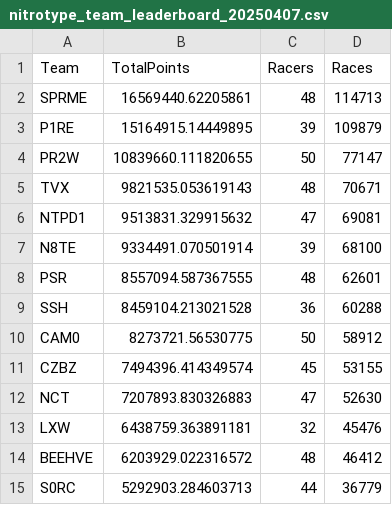
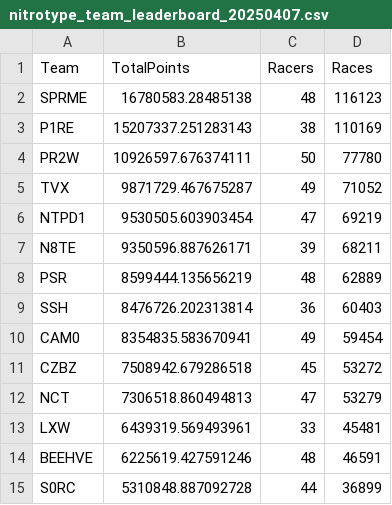
Before and after one commit to theoneitrox/nitrotypelb, a CSV file: csv_archive/nitrotype_team_leaderboard_20250407.csv, drawn as a sheet; only a part is shown; the diff covers the shown part only.

```diff
--- a/csv_archive/nitrotype_team_leaderboard_20250407.csv
+++ b/csv_archive/nitrotype_team_leaderboard_20250407.csv
@@ -1,15 +1,15 @@
 Team,TotalPoints,Racers,Races
-SPRME,16569440.62205861,48,114713
-P1RE,15164915.14449895,39,109879
-PR2W,10839660.111820655,50,77147
-TVX,9821535.053619143,48,70671
-NTPD1,9513831.329915632,47,69081
-N8TE,9334491.070501914,39,68100
-PSR,8557094.587367555,48,62601
-SSH,8459104.213021528,36,60288
-CAM0,8273721.56530775,50,58912
-CZBZ,7494396.414349574,45,53155
-NCT,7207893.830326883,47,52630
-LXW,6438759.363891181,32,45476
-BEEHVE,6203929.022316572,48,46412
-S0RC,5292903.284603713,44,36779
+SPRME,16780583.28485138,48,116123
+P1RE,15207337.251283143,38,110169
+PR2W,10926597.676374111,50,77780
+TVX,9871729.467675287,49,71052
+NTPD1,9530505.603903454,47,69219
+N8TE,9350596.887626171,39,68211
+PSR,8599444.135656219,48,62889
+SSH,8476726.202313814,36,60403
+CAM0,8354835.583670941,49,59454
+CZBZ,7508942.679286518,45,53272
+NCT,7306518.860494813,47,53279
+LXW,6439319.569493961,33,45481
+BEEHVE,6225619.427591246,48,46591
+S0RC,5310848.887092728,44,36899
```
Also changed, not shown: 6 added rows, 6 removed rows and 105 edited cells elsewhere in this file, csv_archive/nitrotype_season_leaderboard_20250407.csv, 1 other file.
